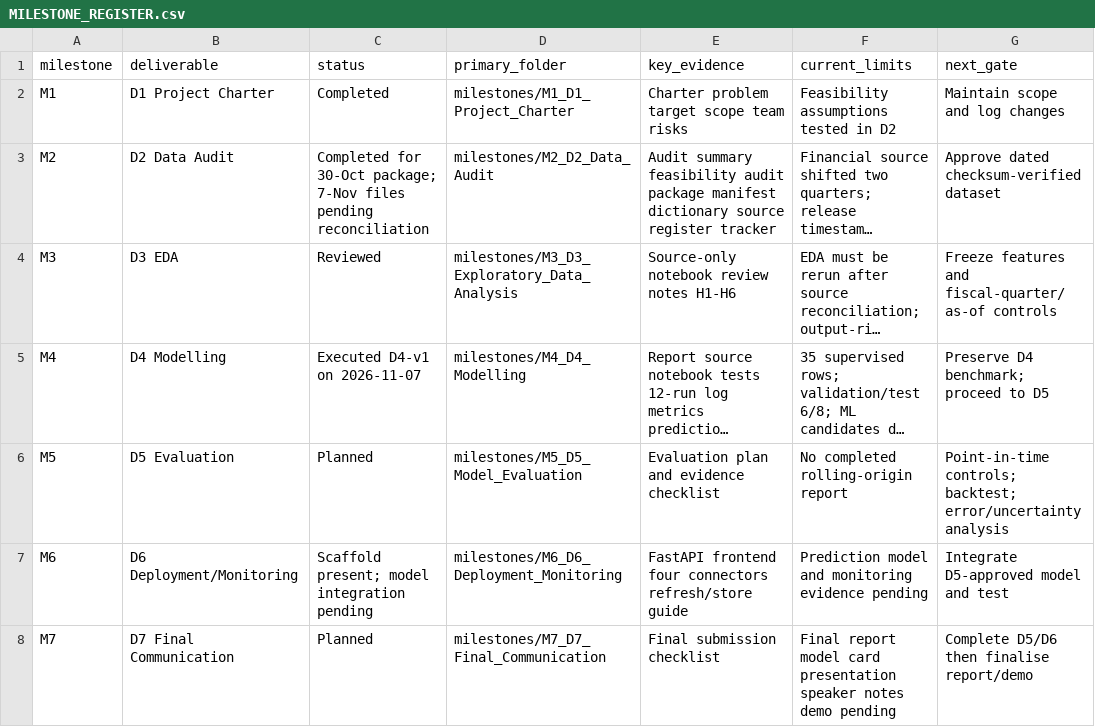
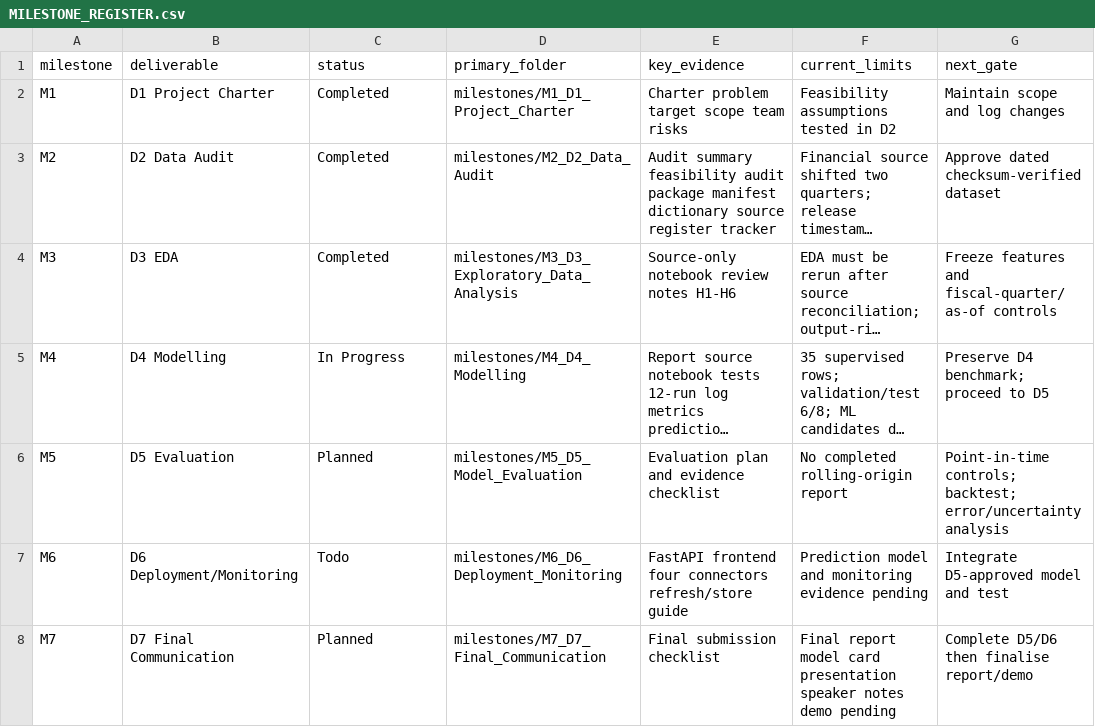
Before and after one commit to Biharibabuu/Capstone-Project, a CSV file: milestones/MILESTONE_REGISTER.csv, drawn as a sheet; long unchanged cells end in …; the diff names each change by its address in the sheet, - before the commit and + after, or states it on an @@ line.

Commit message:
docs: align milestone register statuses

```diff
--- a/milestones/MILESTONE_REGISTER.csv
+++ b/milestones/MILESTONE_REGISTER.csv
-C3 (status): Completed for 30-Oct package; 7-Nov files pending reconciliation
+C3 (status): Completed
-C4 (status): Reviewed
+C4 (status): Completed
-C5 (status): Executed D4-v1 on 2026-11-07
+C5 (status): In Progress
-C7 (status): Scaffold present; model integration pending
+C7 (status): Todo
```
